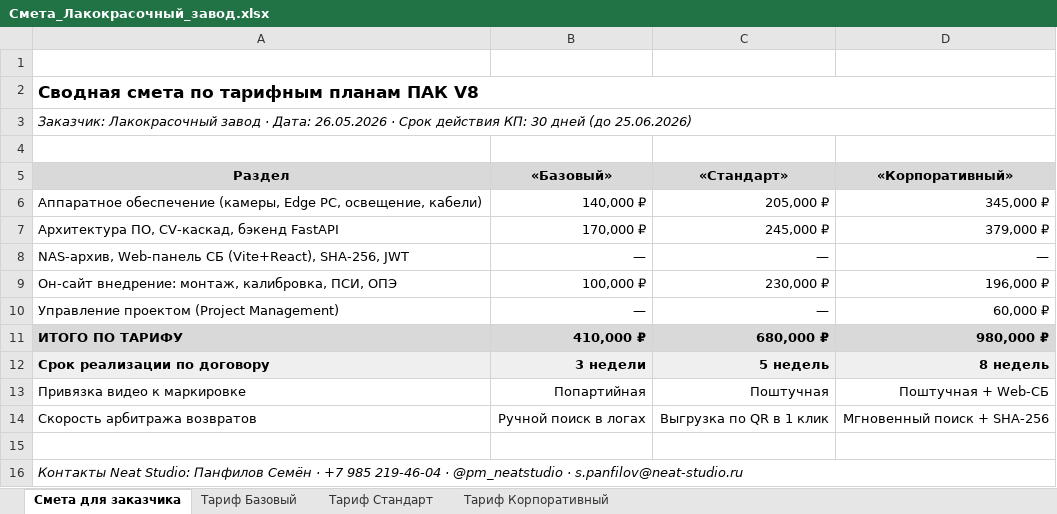
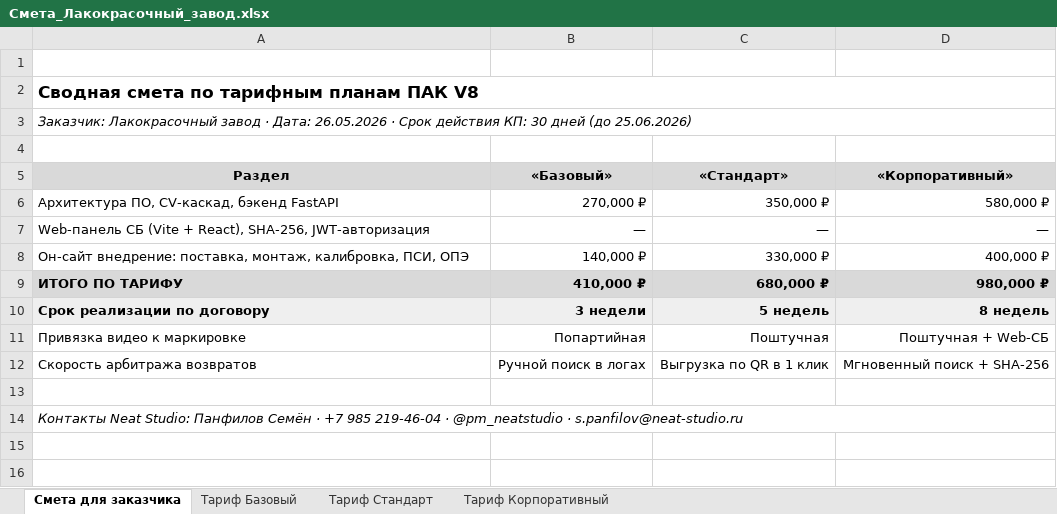
Before and after one commit to Elkhovering/proposals, an Excel workbook: paint-factory/Смета_Лакокрасочный_завод.xlsx, sheet Смета для заказчика, drawn as a sheet; values as stored, in another font and other column widths than the file's, no borders; charts and pictures not drawn; removed rows and columns are numbered as before the commit, all else as after; the diff names each change by its address in the sheet, - before the commit and + after, or states it on an @@ line.

```diff
--- a/paint-factory/Смета_Лакокрасочный_завод.xlsx (sheet Смета для заказчика)
+++ b/paint-factory/Смета_Лакокрасочный_завод.xlsx (sheet Смета для заказчика)
-row 6: Аппаратное обеспечение (камеры, Edge PC, освещение, кабели) | 140,000 ₽ | 205,000 ₽ | 345,000 ₽
-B6 («Базовый»): 170,000 ₽
+B6 («Базовый»): 270,000 ₽
-C6 («Стандарт»): 245,000 ₽
+C6 («Стандарт»): 350,000 ₽
-D6 («Корпоративный»): 379,000 ₽
+D6 («Корпоративный»): 580,000 ₽
-A7 (Раздел): NAS-архив, Web-панель СБ (Vite+React), SHA-256, JWT
+A7 (Раздел): Web-панель СБ (Vite + React), SHA-256, JWT-авторизация
-row 9: Он-сайт внедрение: монтаж, калибровка, ПСИ, ОПЭ | 100,000 ₽ | 230,000 ₽ | 196,000 ₽
-row 10: Управление проектом (Project Management) | — | — | 60,000 ₽
+row 8: Он-сайт внедрение: поставка, монтаж, калибровка, ПСИ, ОПЭ | 140,000 ₽ | 330,000 ₽ | 400,000 ₽
```
Also changed, not shown: sheet Тариф Базовый, sheet Тариф Корпоративный, sheet Тариф Стандарт.
